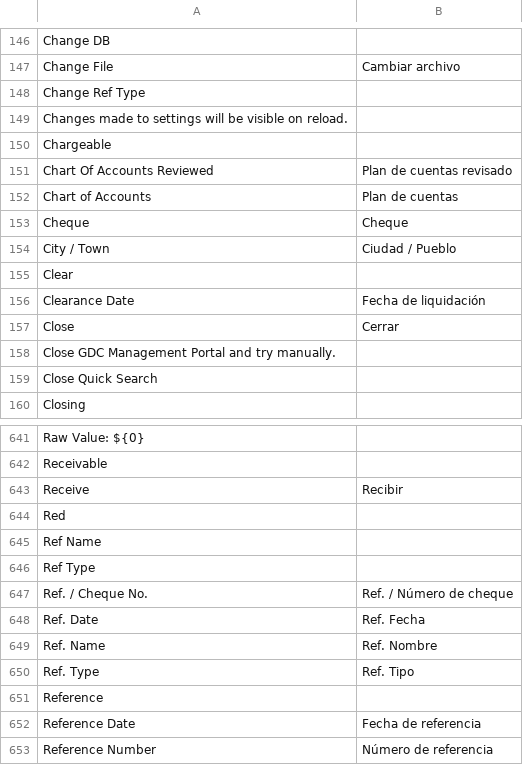
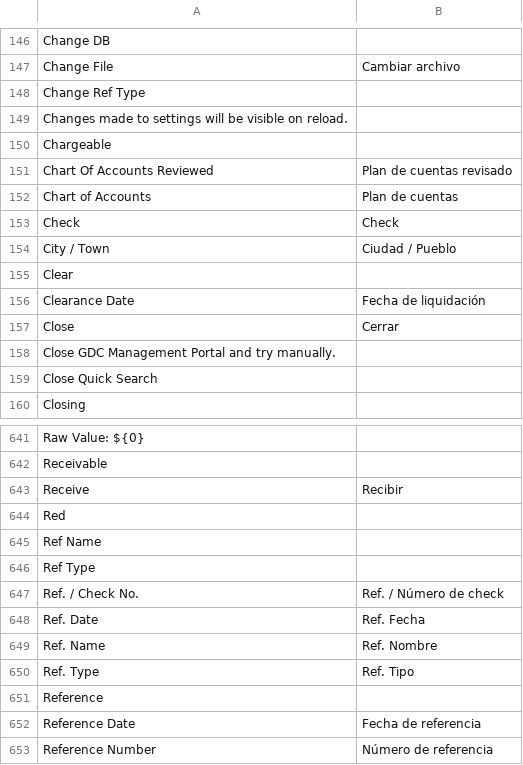
Before and after one commit to dvodev/books, a CSV file: translations/es.csv, drawn as a sheet; only a part is shown, gaps mark what is left out.

```diff
--- a/translations/es.csv
+++ b/translations/es.csv
@@ -152,3 +152,3 @@ Chargeable,,
 "Chart of Accounts","Plan de cuentas",
-Cheque,Cheque,
+Check,Check,
 "City / Town","Ciudad / Pueblo",
@@ -646,3 +646,3 @@ Red,,
 "Ref Type",,
-"Ref. / Cheque No.","Ref. / Número de cheque",
+"Ref. / Check No.","Ref. / Número de check",
 "Ref. Date","Ref. Fecha",
```
Also changed, not shown: translations/ar.csv, translations/ca-ES.csv, 31 other files.
